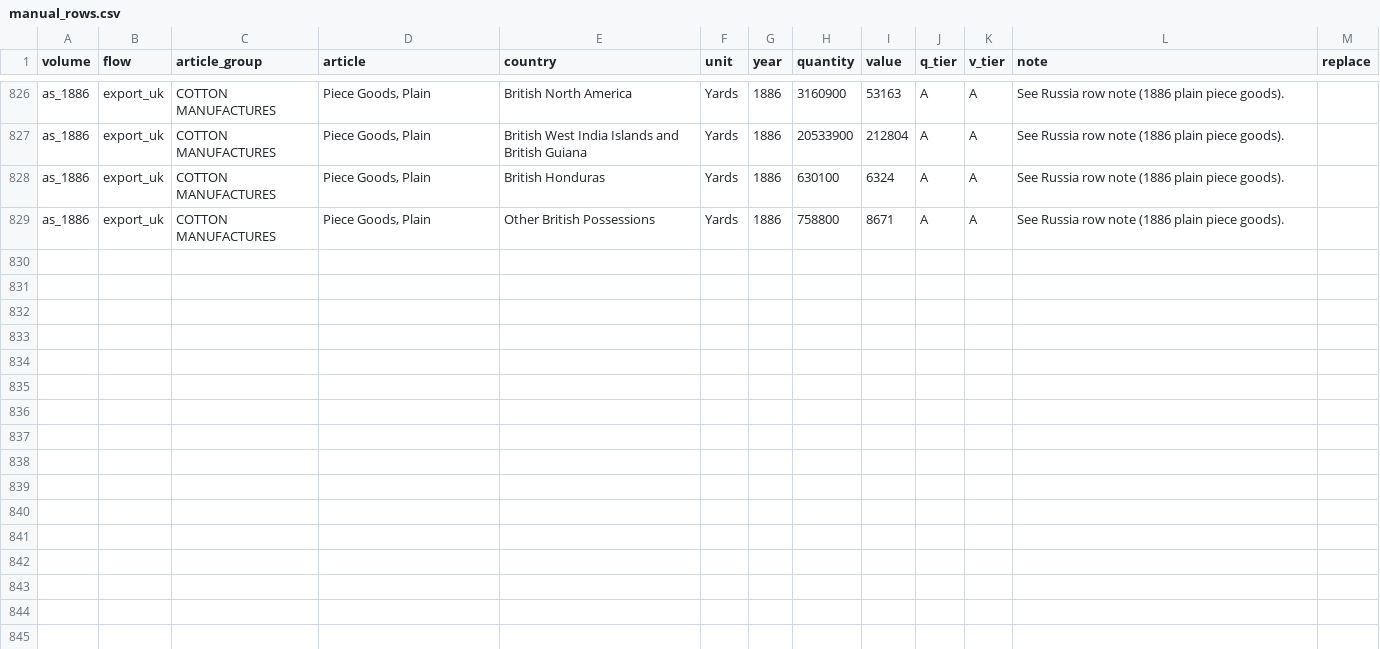
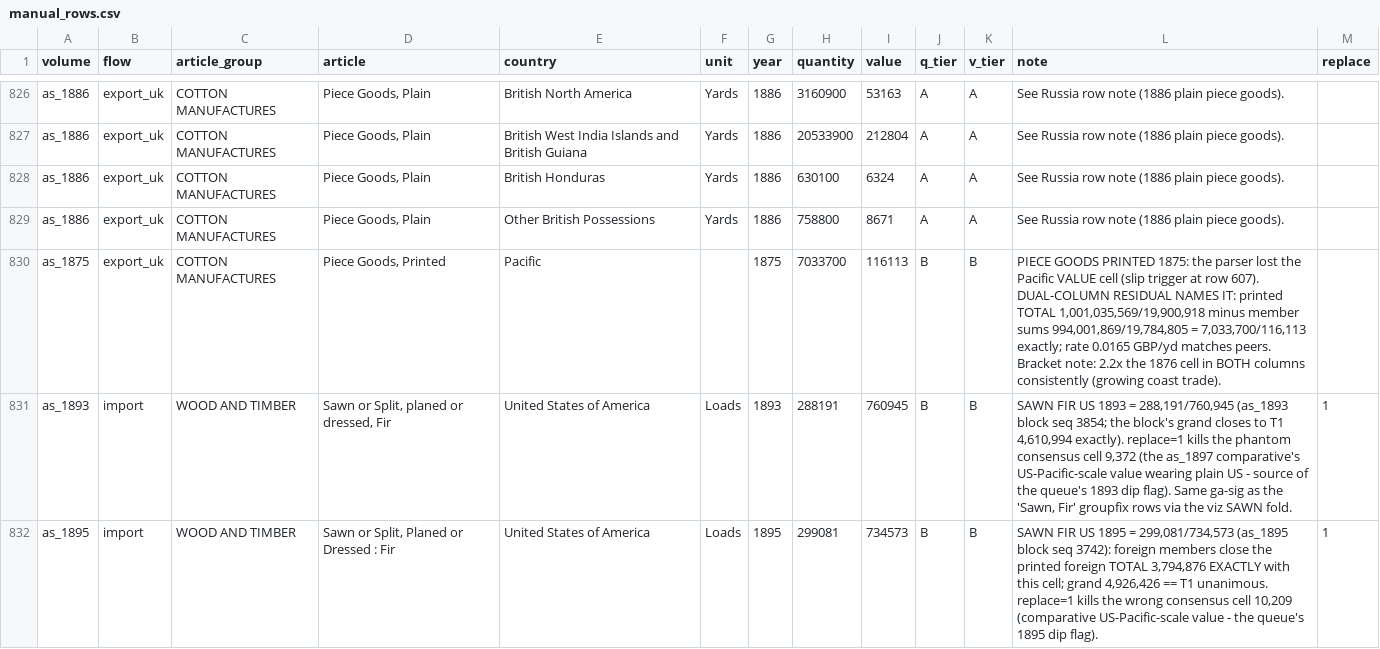
Before and after one commit to jburnford/uk-trade-db, a CSV file: reference/manual_rows.csv, drawn as a sheet; only a part is shown, gaps mark what is left out; the diff names each change by its address in the sheet, - before the commit and + after, or states it on an @@ line.

```diff
--- a/reference/manual_rows.csv
+++ b/reference/manual_rows.csv
+row 830: as_1875 | export_uk | COTTON MANUFACTURES | Piece Goods, Printed | Pacific |  | 1875 | 7033700 | 116113 | B | B | PIECE GOODS PRINTED 1875: the parser lost the Pacific VALUE cell (slip trigger at row 607). DUAL-COLUMN RESIDUAL NAMES IT: printed TOTAL 1,001,035,569/19,900,918 minus member sums 994,001,869/19,784,805 = 7,033,700/116,113 exactly; rate 0.0165 GBP/yd matches peers. Bracket note: 2.2x the 1876 cell in BOTH columns consistently (growing coast trade).
+row 831: as_1893 | import | WOOD AND TIMBER | Sawn or Split, planed or dressed, Fir | United States of America | Loads | 1893 | 288191 | 760945 | B | B | SAWN FIR US 1893 = 288,191/760,945 (as_1893 block seq 3854; the block's grand closes to T1 4,610,994 exactly). replace=1 kills the phantom consensus cell 9,372 (the as_1897 comparative's US-Pacific-scale value wearing plain US - source of the queue's 1893 dip flag). Same ga-sig as the 'Sawn, Fir' groupfix rows via the viz SAWN fold. | 1
+row 832: as_1895 | import | WOOD AND TIMBER | Sawn or Split, Planed or Dressed : Fir | United States of America | Loads | 1895 | 299081 | 734573 | B | B | SAWN FIR US 1895 = 299,081/734,573 (as_1895 block seq 3742): foreign members close the printed foreign TOTAL 3,794,876 EXACTLY with this cell; grand 4,926,426 == T1 unanimous. replace=1 kills the wrong consensus cell 10,209 (comparative US-Pacific-scale value - the queue's 1895 dip flag). | 1
```
Also changed, not shown: reference/anomaly_adjudications.csv, reports/country_misattribution_flags.csv, 4 other files.
